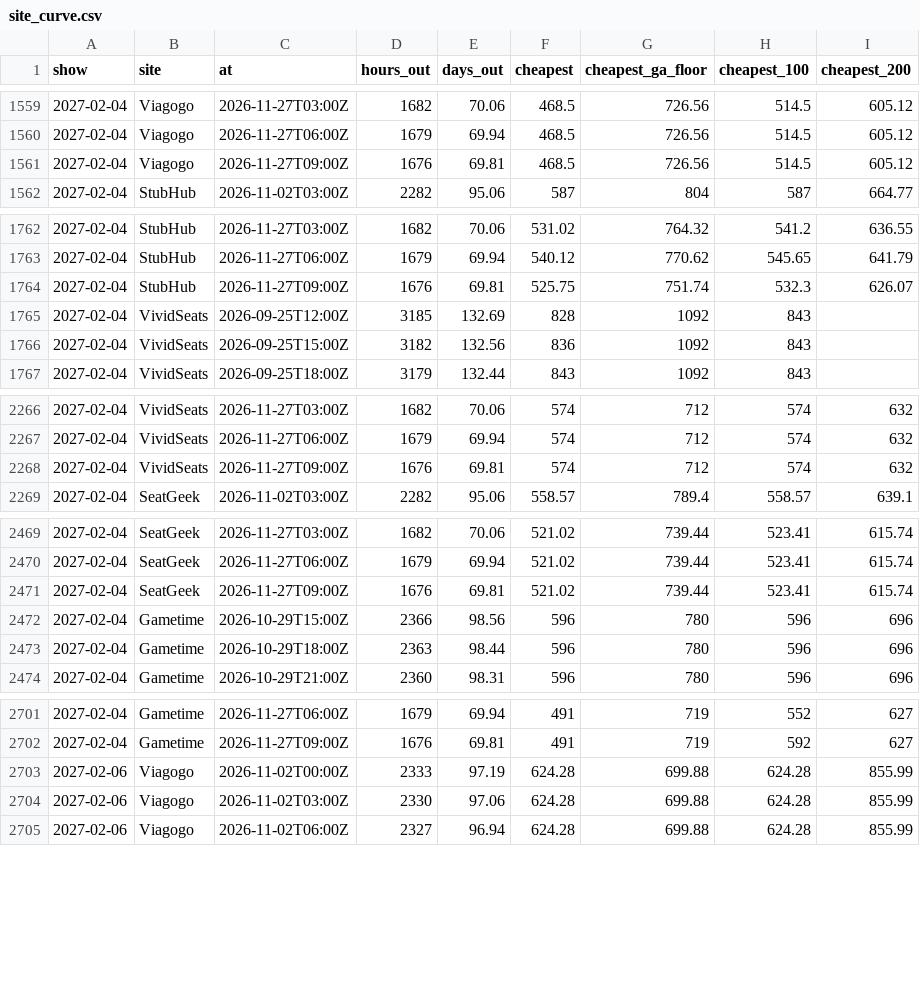
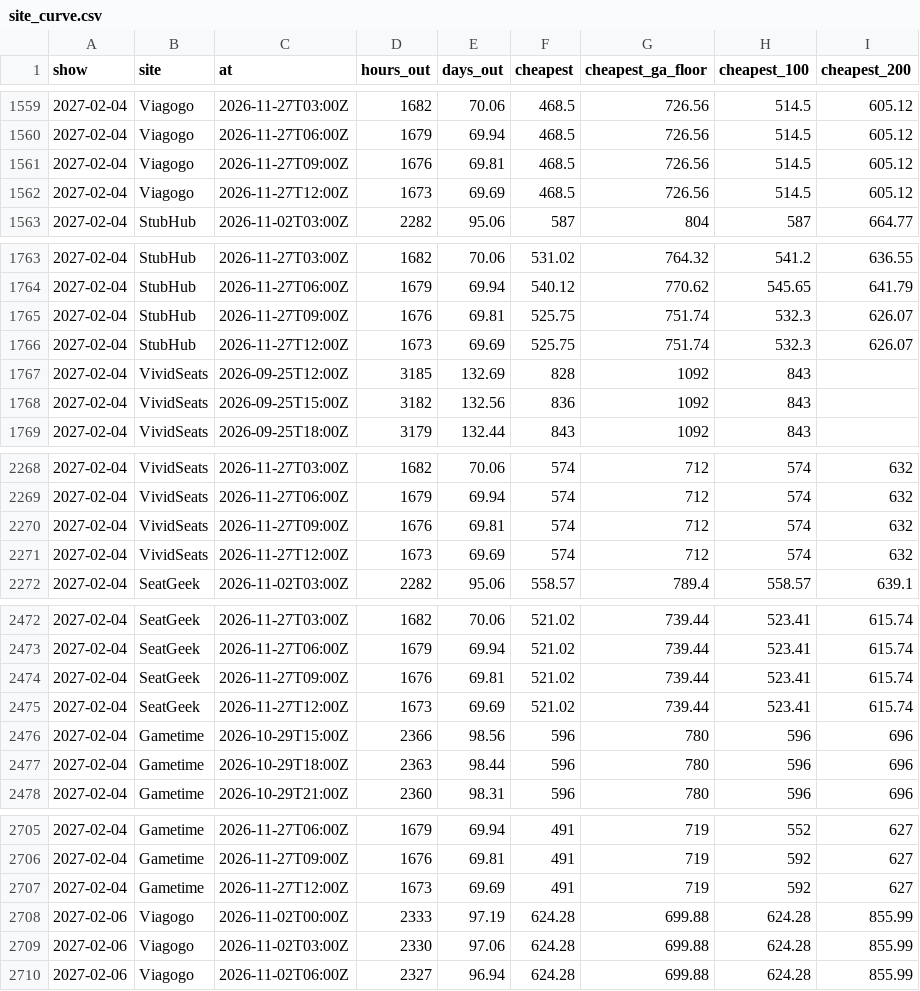
Before and after one commit to MatiasR95/metallica-ticket-clock, a CSV file: data/out/site_curve.csv, drawn as a sheet; only a part is shown, gaps mark what is left out; the diff covers the shown part only.

```diff
--- a/data/out/site_curve.csv
+++ b/data/out/site_curve.csv
@@ -1561,2 +1561,3 @@ show,site,at,hours_out,days_out,cheapest,cheapest_ga_floor,cheapest_100,cheapest
 2027-02-04,Viagogo,2026-11-27T09:00Z,1676,69.81,468.5,726.56,514.5,605.12
+2027-02-04,Viagogo,2026-11-27T12:00Z,1673,69.69,468.5,726.56,514.5,605.12
 2027-02-04,StubHub,2026-11-02T03:00Z,2282,95.06,587,804,587,664.77
@@ -1764,2 +1765,3 @@ show,site,at,hours_out,days_out,cheapest,cheapest_ga_floor,cheapest_100,cheapest
 2027-02-04,StubHub,2026-11-27T09:00Z,1676,69.81,525.75,751.74,532.3,626.07
+2027-02-04,StubHub,2026-11-27T12:00Z,1673,69.69,525.75,751.74,532.3,626.07
 2027-02-04,VividSeats,2026-09-25T12:00Z,3185,132.69,828,1092,843,
@@ -2268,2 +2270,3 @@ show,site,at,hours_out,days_out,cheapest,cheapest_ga_floor,cheapest_100,cheapest
 2027-02-04,VividSeats,2026-11-27T09:00Z,1676,69.81,574,712,574,632
+2027-02-04,VividSeats,2026-11-27T12:00Z,1673,69.69,574,712,574,632
 2027-02-04,SeatGeek,2026-11-02T03:00Z,2282,95.06,558.57,789.4,558.57,639.1
@@ -2471,2 +2474,3 @@ show,site,at,hours_out,days_out,cheapest,cheapest_ga_floor,cheapest_100,cheapest
 2027-02-04,SeatGeek,2026-11-27T09:00Z,1676,69.81,521.02,739.44,523.41,615.74
+2027-02-04,SeatGeek,2026-11-27T12:00Z,1673,69.69,521.02,739.44,523.41,615.74
 2027-02-04,Gametime,2026-10-29T15:00Z,2366,98.56,596,780,596,696
@@ -2702,2 +2706,3 @@ show,site,at,hours_out,days_out,cheapest,cheapest_ga_floor,cheapest_100,cheapest
 2027-02-04,Gametime,2026-11-27T09:00Z,1676,69.81,491,719,592,627
+2027-02-04,Gametime,2026-11-27T12:00Z,1673,69.69,491,719,592,627
 2027-02-06,Viagogo,2026-11-02T00:00Z,2333,97.19,624.28,699.88,624.28,855.99
```
Also changed, not shown: 5 added rows elsewhere in this file, data/out/curve.csv, data/out/pass_compare.csv, 6 other files.
